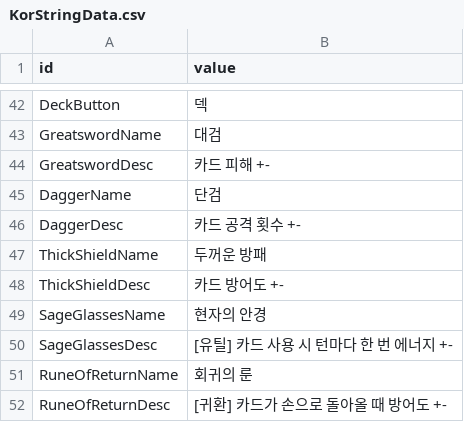
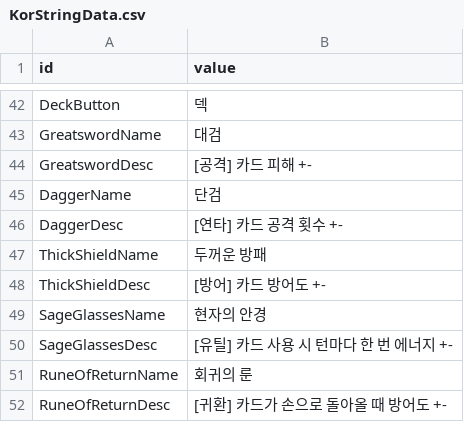
Before and after one commit to Devel-Rocket-ClassRoom/minigame-project-LteFroggy, a CSV file: Assets/Resources/Datas/StringTables/KorStringData.csv, drawn as a sheet; only a part is shown, gaps mark what is left out.

```diff
--- a/Assets/Resources/Datas/StringTables/KorStringData.csv
+++ b/Assets/Resources/Datas/StringTables/KorStringData.csv
@@ -43,7 +43,7 @@ DeckButton,덱
 GreatswordName,대검
-GreatswordDesc,카드 피해 +-
+GreatswordDesc,[공격] 카드 피해 +-
 DaggerName,단검
-DaggerDesc,카드 공격 횟수 +-
+DaggerDesc,[연타] 카드 공격 횟수 +-
 ThickShieldName,두꺼운 방패
-ThickShieldDesc,카드 방어도 +-
+ThickShieldDesc,[방어] 카드 방어도 +-
 SageGlassesName,현자의 안경
```
Also changed, not shown: 7 other files.
